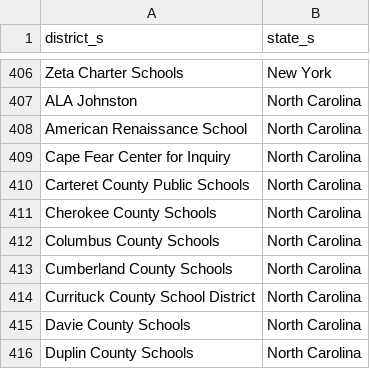
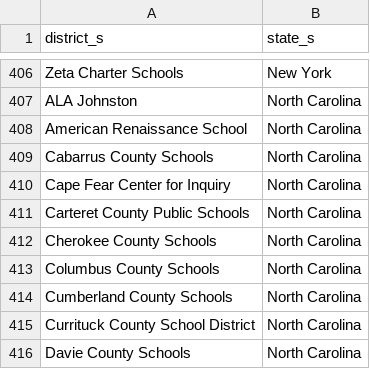
Before and after one commit to rodriguezjorgex/code-dot-org, a CSV file: pegasus/data/cdo-district-partners.csv, drawn as a sheet; only a part is shown, gaps mark what is left out; the shorter side is filled out with more unchanged rows; the diff names each change by its address in the sheet, - before the commit and + after, or states it on an @@ line.

Commit message:
staging content changes (-robo-commit)

```diff
--- a/pegasus/data/cdo-district-partners.csv
+++ b/pegasus/data/cdo-district-partners.csv
+row 409: Cabarrus County Schools | North Carolina
```
